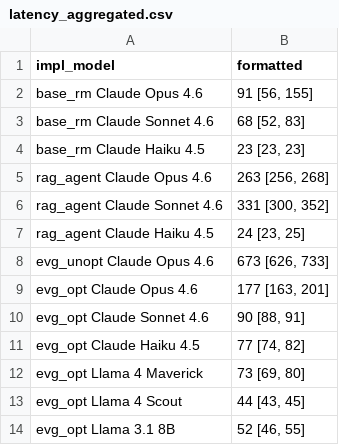
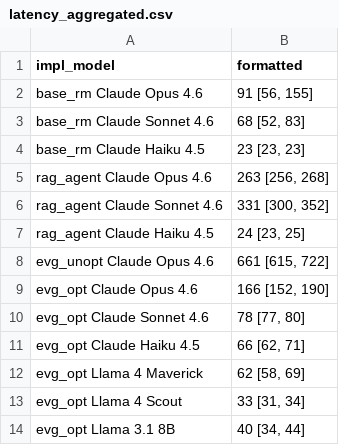
Before and after one commit to brown-db/evergreen, a CSV file: experiments/figures/latency_aggregated.csv, drawn as a sheet.

```diff
--- a/experiments/figures/latency_aggregated.csv
+++ b/experiments/figures/latency_aggregated.csv
@@ -7,8 +7,8 @@ rag_agent Claude Sonnet 4.6,"331 [300, 352]"
 rag_agent Claude Haiku 4.5,"24 [23, 25]"
-evg_unopt Claude Opus 4.6,"673 [626, 733]"
-evg_opt Claude Opus 4.6,"177 [163, 201]"
-evg_opt Claude Sonnet 4.6,"90 [88, 91]"
-evg_opt Claude Haiku 4.5,"77 [74, 82]"
-evg_opt Llama 4 Maverick,"73 [69, 80]"
-evg_opt Llama 4 Scout,"44 [43, 45]"
-evg_opt Llama 3.1 8B,"52 [46, 55]"
+evg_unopt Claude Opus 4.6,"661 [615, 722]"
+evg_opt Claude Opus 4.6,"166 [152, 190]"
+evg_opt Claude Sonnet 4.6,"78 [77, 80]"
+evg_opt Claude Haiku 4.5,"66 [62, 71]"
+evg_opt Llama 4 Maverick,"62 [58, 69]"
+evg_opt Llama 4 Scout,"33 [31, 34]"
+evg_opt Llama 3.1 8B,"40 [34, 44]"
```
Also changed, not shown: experiments/figures/ablation_per_claim.csv, experiments/figures/total_token_cost_aggregated.csv, 23 other files.
